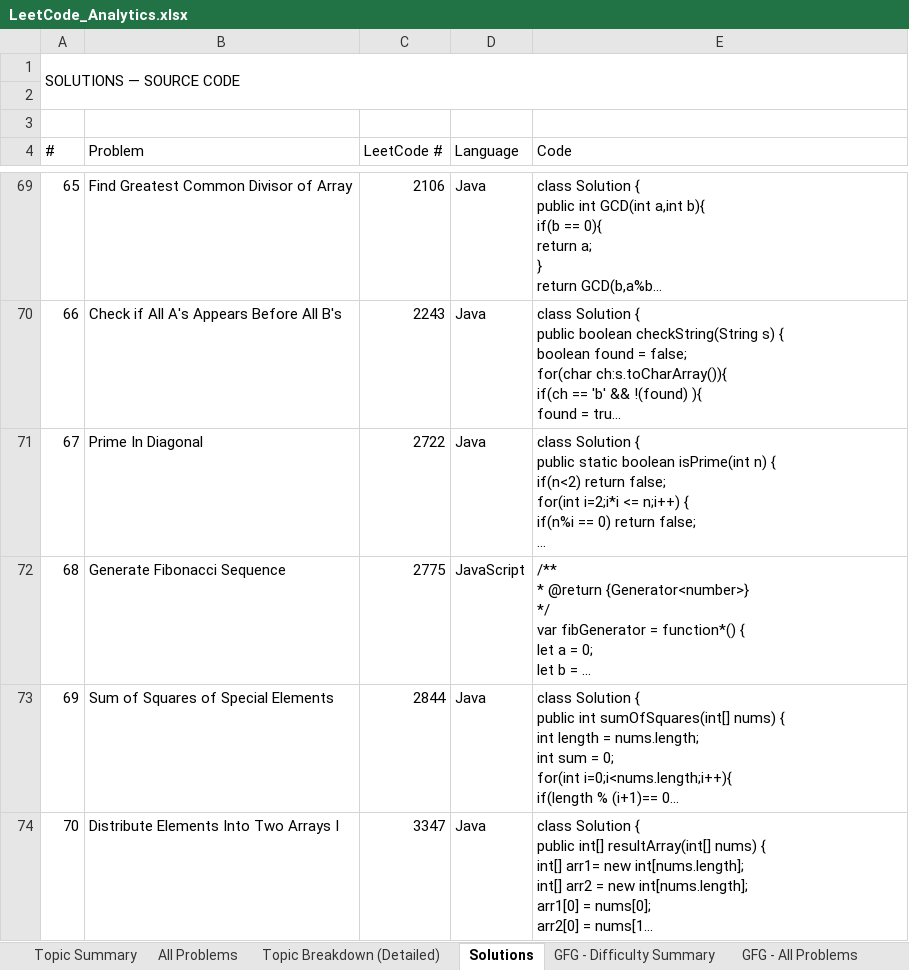
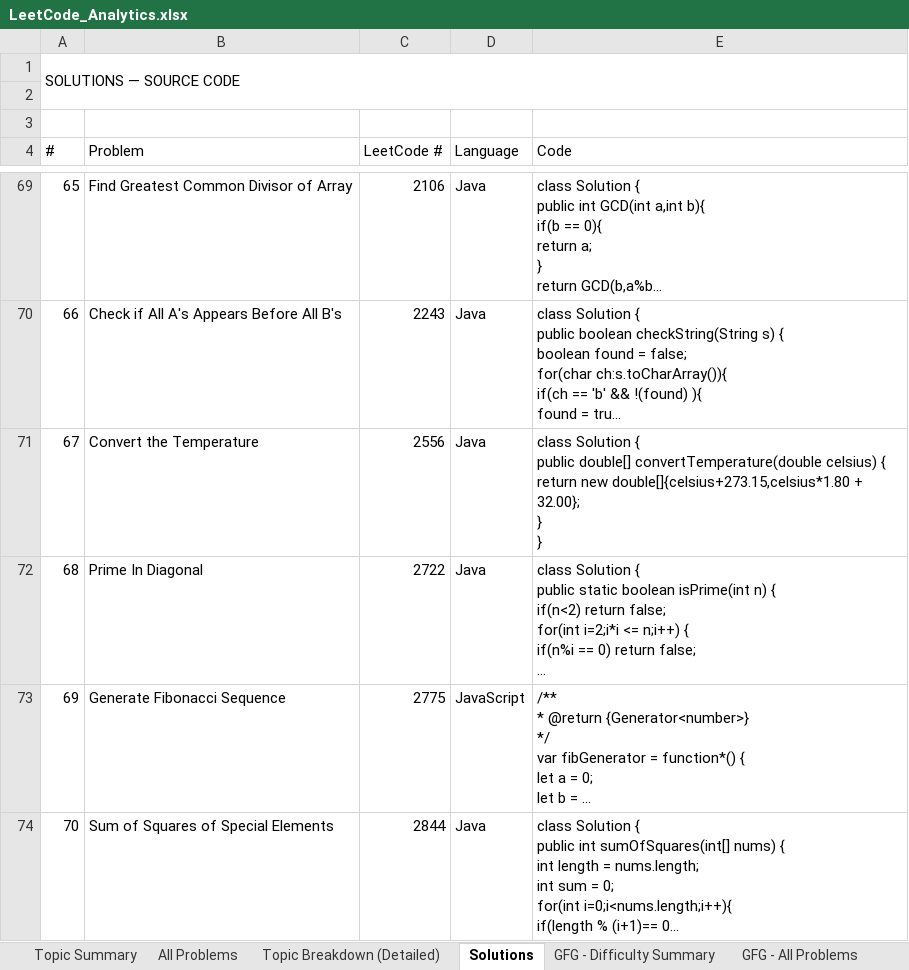
Before and after one commit to jaganathan-v/LeetCode_solutions, an Excel workbook: reports/LeetCode_Analytics.xlsx, sheet Solutions, drawn as a sheet; only a part is shown, gaps mark what is left out; the shorter side is filled out with more unchanged rows; long unchanged cells end in …; values as stored, in another font and other column widths than the file's, no cell formats; addresses are those after the commit; ↵ is a line break in a cell; the diff names each change by its address in the sheet, - before the commit and + after, or states it on an @@ line.

```diff
--- a/reports/LeetCode_Analytics.xlsx (sheet Solutions)
+++ b/reports/LeetCode_Analytics.xlsx (sheet Solutions)
+row 71: 67 | Convert the Temperature | 2556 | Java | class Solution { ↵ public double[] convertTemperature(double celsius) { ↵ return new double[]{celsius+273.15,celsius*1.80 + 32.00}; ↵ } ↵ }
@@ column A (#) renumbered from row 72 down @@
```
Also changed, not shown: sheet Topic Breakdown (Detailed), sheet Topic Summary, sheet All Problems, sheet Cross-Platform Summary, cell formats, 1 other file.
